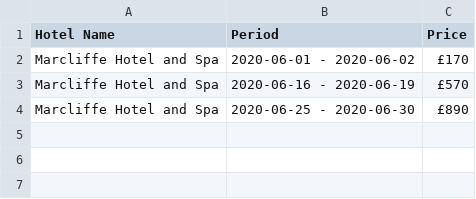
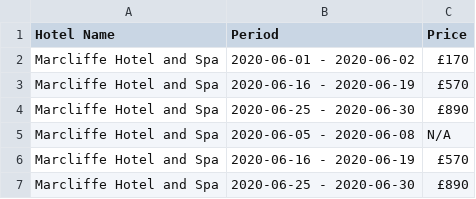
Before and after one commit to Sashfish/hotelscrape, a CSV file: scraped.csv, drawn as a sheet.

```diff
--- a/scraped.csv
+++ b/scraped.csv
@@ -4 +4,4 @@
 "Marcliffe Hotel and Spa","2020-06-25 - 2020-06-30","£890"
+"Marcliffe Hotel and Spa","2020-06-05 - 2020-06-08","N/A"
+"Marcliffe Hotel and Spa","2020-06-16 - 2020-06-19","£570"
+"Marcliffe Hotel and Spa","2020-06-25 - 2020-06-30","£890"
```
Also changed, not shown: 1 other file.
